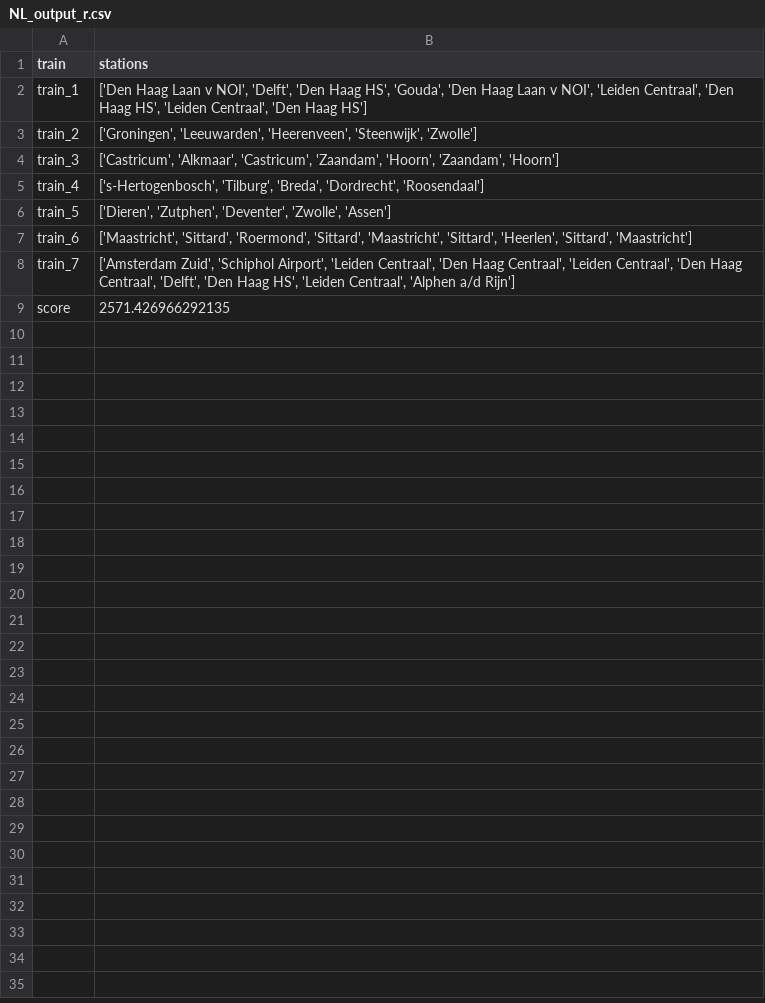
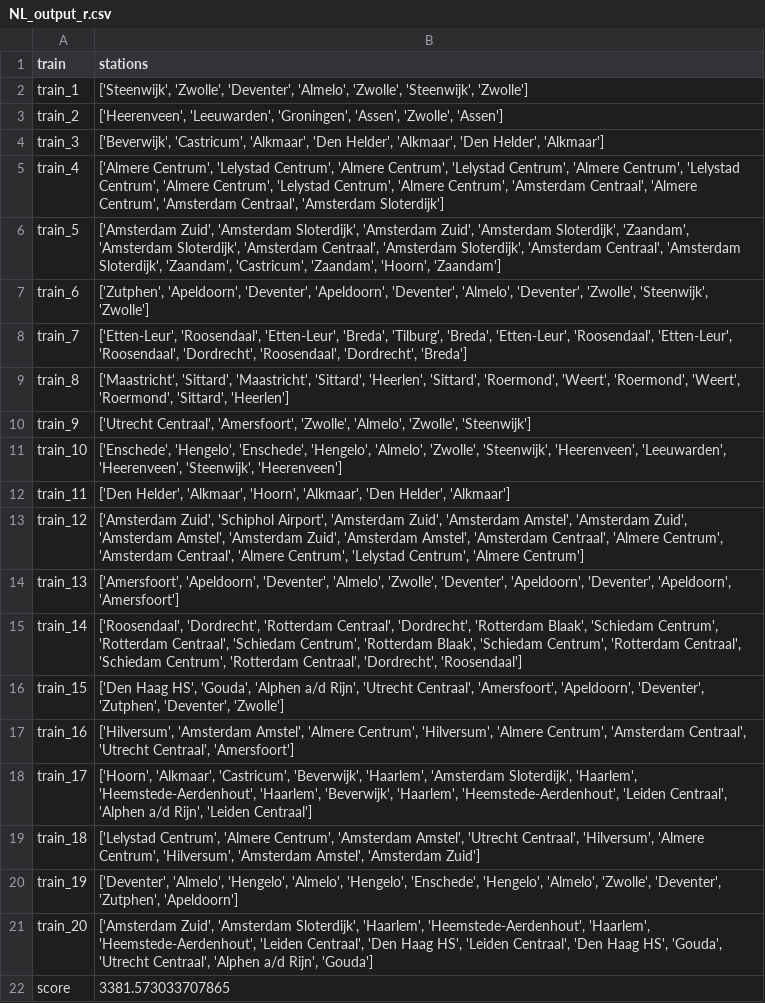
Before and after one commit to elkevdk/Spoorzoekers, a CSV file: output/NL_output_r.csv, drawn as a sheet.

```diff
--- a/output/NL_output_r.csv
+++ b/output/NL_output_r.csv
@@ -1,9 +1,22 @@
 train,stations
-train_1,"['Den Haag Laan v NOI', 'Delft', 'Den Haag HS', 'Gouda', 'Den Haag Laan v NOI', 'Leiden Centraal', 'Den Haag HS', 'Leiden Centraal', 'Den Haag HS']"
-train_2,"['Groningen', 'Leeuwarden', 'Heerenveen', 'Steenwijk', 'Zwolle']"
-train_3,"['Castricum', 'Alkmaar', 'Castricum', 'Zaandam', 'Hoorn', 'Zaandam', 'Hoorn']"
-train_4,"['s-Hertogenbosch', 'Tilburg', 'Breda', 'Dordrecht', 'Roosendaal']"
-train_5,"['Dieren', 'Zutphen', 'Deventer', 'Zwolle', 'Assen']"
-train_6,"['Maastricht', 'Sittard', 'Roermond', 'Sittard', 'Maastricht', 'Sittard', 'Heerlen', 'Sittard', 'Maastricht']"
-train_7,"['Amsterdam Zuid', 'Schiphol Airport', 'Leiden Centraal', 'Den Haag Centraal', 'Leiden Centraal', 'Den Haag Centraal', 'Delft', 'Den Haag HS', 'Leiden Centraal', 'Alphen a/d Rijn']"
-score,2571.426966292135
+train_1,"['Steenwijk', 'Zwolle', 'Deventer', 'Almelo', 'Zwolle', 'Steenwijk', 'Zwolle']"
+train_2,"['Heerenveen', 'Leeuwarden', 'Groningen', 'Assen', 'Zwolle', 'Assen']"
+train_3,"['Beverwijk', 'Castricum', 'Alkmaar', 'Den Helder', 'Alkmaar', 'Den Helder', 'Alkmaar']"
+train_4,"['Almere Centrum', 'Lelystad Centrum', 'Almere Centrum', 'Lelystad Centrum', 'Almere Centrum', 'Lelystad Centrum', 'Almere Centrum', 'Lelystad Centrum', 'Almere Centrum', 'Amsterdam Centraal', 'Almere Centrum', 'Amsterdam Centraal', 'Amsterdam Sloterdijk']"
+train_5,"['Amsterdam Zuid', 'Amsterdam Sloterdijk', 'Amsterdam Zuid', 'Amsterdam Sloterdijk', 'Zaandam', 'Amsterdam Sloterdijk', 'Amsterdam Centraal', 'Amsterdam Sloterdijk', 'Amsterdam Centraal', 'Amsterdam Sloterdijk', 'Zaandam', 'Castricum', 'Zaandam', 'Hoorn', 'Zaandam']"
+train_6,"['Zutphen', 'Apeldoorn', 'Deventer', 'Apeldoorn', 'Deventer', 'Almelo', 'Deventer', 'Zwolle', 'Steenwijk', 'Zwolle']"
+train_7,"['Etten-Leur', 'Roosendaal', 'Etten-Leur', 'Breda', 'Tilburg', 'Breda', 'Etten-Leur', 'Roosendaal', 'Etten-Leur', 'Roosendaal', 'Dordrecht', 'Roosendaal', 'Dordrecht', 'Breda']"
+train_8,"['Maastricht', 'Sittard', 'Maastricht', 'Sittard', 'Heerlen', 'Sittard', 'Roermond', 'Weert', 'Roermond', 'Weert', 'Roermond', 'Sittard', 'Heerlen']"
+train_9,"['Utrecht Centraal', 'Amersfoort', 'Zwolle', 'Almelo', 'Zwolle', 'Steenwijk']"
+train_10,"['Enschede', 'Hengelo', 'Enschede', 'Hengelo', 'Almelo', 'Zwolle', 'Steenwijk', 'Heerenveen', 'Leeuwarden', 'Heerenveen', 'Steenwijk', 'Heerenveen']"
+train_11,"['Den Helder', 'Alkmaar', 'Hoorn', 'Alkmaar', 'Den Helder', 'Alkmaar']"
+train_12,"['Amsterdam Zuid', 'Schiphol Airport', 'Amsterdam Zuid', 'Amsterdam Amstel', 'Amsterdam Zuid', 'Amsterdam Amstel', 'Amsterdam Zuid', 'Amsterdam Amstel', 'Amsterdam Centraal', 'Almere Centrum', 'Amsterdam Centraal', 'Almere Centrum', 'Lelystad Centrum', 'Almere Centrum']"
+train_13,"['Amersfoort', 'Apeldoorn', 'Deventer', 'Almelo', 'Zwolle', 'Deventer', 'Apeldoorn', 'Deventer', 'Apeldoorn', 'Amersfoort']"
+train_14,"['Roosendaal', 'Dordrecht', 'Rotterdam Centraal', 'Dordrecht', 'Rotterdam Blaak', 'Schiedam Centrum', 'Rotterdam Centraal', 'Schiedam Centrum', 'Rotterdam Blaak', 'Schiedam Centrum', 'Rotterdam Centraal', 'Schiedam Centrum', 'Rotterdam Centraal', 'Dordrecht', 'Roosendaal']"
+train_15,"['Den Haag HS', 'Gouda', 'Alphen a/d Rijn', 'Utrecht Centraal', 'Amersfoort', 'Apeldoorn', 'Deventer', 'Zutphen', 'Deventer', 'Zwolle']"
+train_16,"['Hilversum', 'Amsterdam Amstel', 'Almere Centrum', 'Hilversum', 'Almere Centrum', 'Amsterdam Centraal', 'Utrecht Centraal', 'Amersfoort']"
+train_17,"['Hoorn', 'Alkmaar', 'Castricum', 'Beverwijk', 'Haarlem', 'Amsterdam Sloterdijk', 'Haarlem', 'Heemstede-Aerdenhout', 'Haarlem', 'Beverwijk', 'Haarlem', 'Heemstede-Aerdenhout', 'Leiden Centraal', 'Alphen a/d Rijn', 'Leiden Centraal']"
+train_18,"['Lelystad Centrum', 'Almere Centrum', 'Amsterdam Amstel', 'Utrecht Centraal', 'Hilversum', 'Almere Centrum', 'Hilversum', 'Amsterdam Amstel', 'Amsterdam Zuid']"
+train_19,"['Deventer', 'Almelo', 'Hengelo', 'Almelo', 'Hengelo', 'Enschede', 'Hengelo', 'Almelo', 'Zwolle', 'Deventer', 'Zutphen', 'Apeldoorn']"
+train_20,"['Amsterdam Zuid', 'Amsterdam Sloterdijk', 'Haarlem', 'Heemstede-Aerdenhout', 'Haarlem', 'Heemstede-Aerdenhout', 'Leiden Centraal', 'Den Haag HS', 'Leiden Centraal', 'Den Haag HS', 'Gouda', 'Utrecht Centraal', 'Alphen a/d Rijn', 'Gouda']"
+score,3381.573033707865
```
Also changed, not shown: output/NL_output_nr.csv, output/output_greedy.csv, 11 other files.
